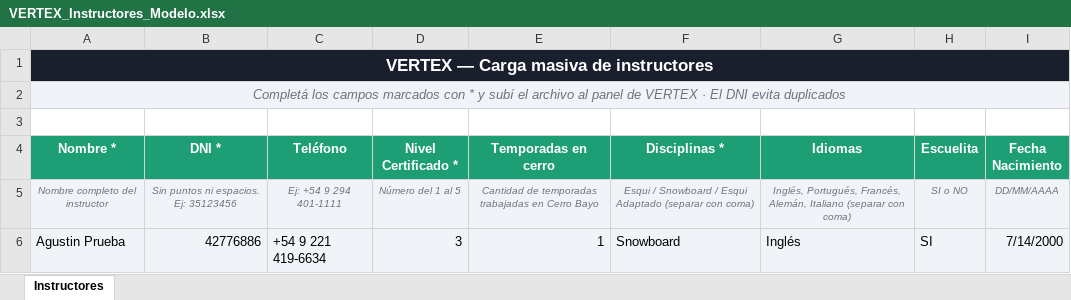
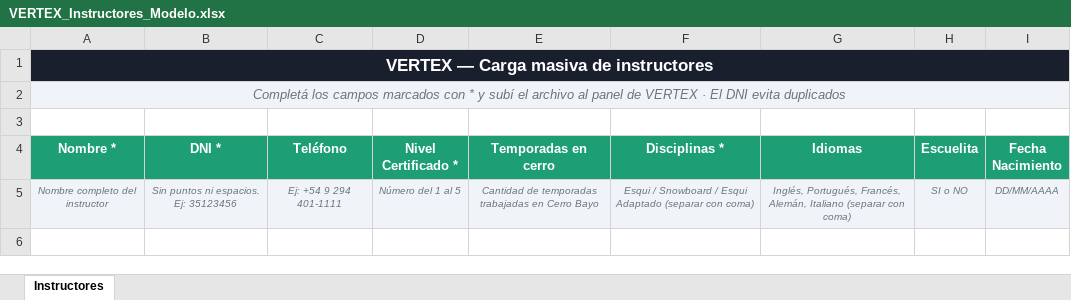
Before and after one commit to agusperagallo/altus, an Excel workbook: VERTEX_Instructores_Modelo.xlsx, sheet Instructores, drawn as a sheet; values as stored, in another font and other column widths than the file's, no borders; the diff names each change by its address in the sheet, - before the commit and + after, or states it on an @@ line.

Commit message:
Add files via upload

```diff
--- a/VERTEX_Instructores_Modelo.xlsx (sheet Instructores)
+++ b/VERTEX_Instructores_Modelo.xlsx (sheet Instructores)
-row 6: Agustin Prueba | 42776886 | +54 9 221 419-6634 | 3 | 1 | Snowboard | Inglés | SI | 7/14/2000
```
